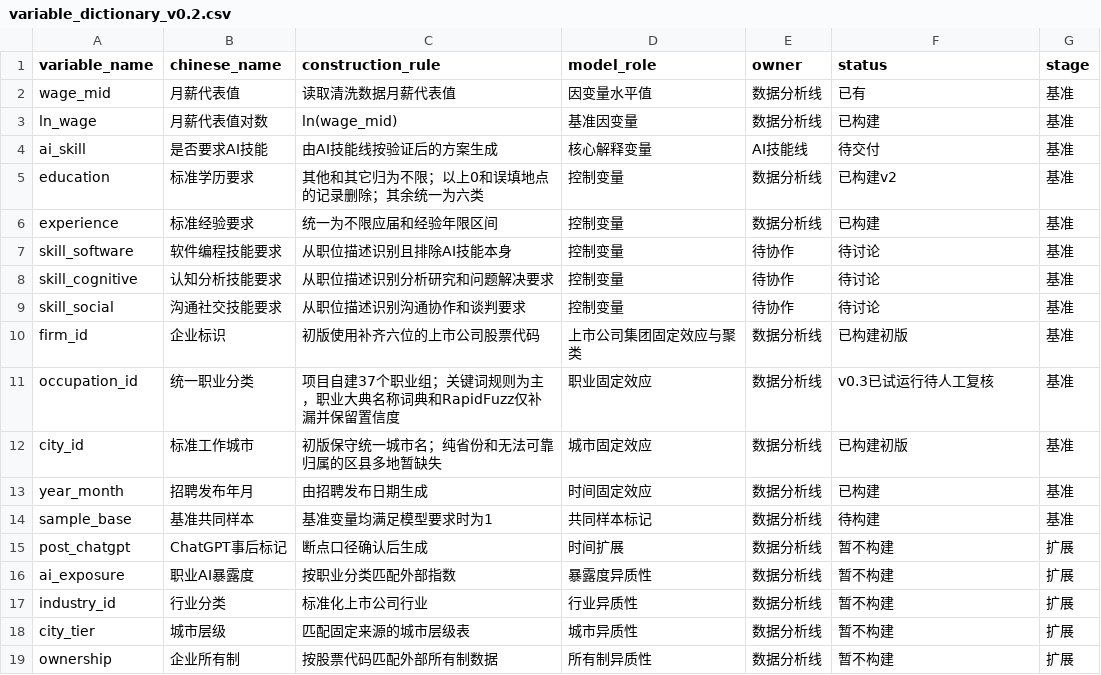
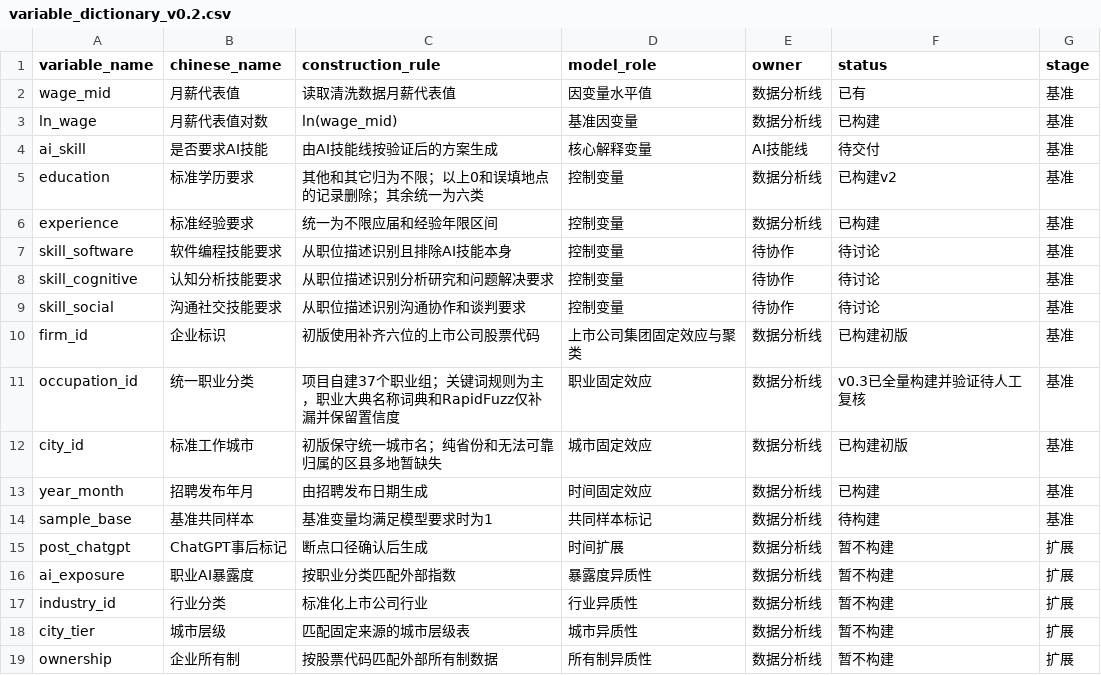
Before and after one commit to fantuanhu818-collab/srtp-research, a CSV file: config/variable_dictionary_v0.2.csv, drawn as a sheet.

```diff
--- a/config/variable_dictionary_v0.2.csv
+++ b/config/variable_dictionary_v0.2.csv
@@ -10,3 +10,3 @@ skill_social,沟通社交技能要求,从职位描述识别沟通协作和谈判
 firm_id,企业标识,初版使用补齐六位的上市公司股票代码,上市公司集团固定效应与聚类,数据分析线,已构建初版,基准
-occupation_id,统一职业分类,项目自建37个职业组；关键词规则为主，职业大典名称词典和RapidFuzz仅补漏并保留置信度,职业固定效应,数据分析线,v0.3已试运行待人工复核,基准
+occupation_id,统一职业分类,项目自建37个职业组；关键词规则为主，职业大典名称词典和RapidFuzz仅补漏并保留置信度,职业固定效应,数据分析线,v0.3已全量构建并验证待人工复核,基准
 city_id,标准工作城市,初版保守统一城市名；纯省份和无法可靠归属的区县多地暂缺失,城市固定效应,数据分析线,已构建初版,基准
```
Also changed, not shown: outputs/qc/occupation_v03_2022_distribution.csv, outputs/qc/occupation_v03_2022_fuzzy_accepted.csv, 20 other files.
